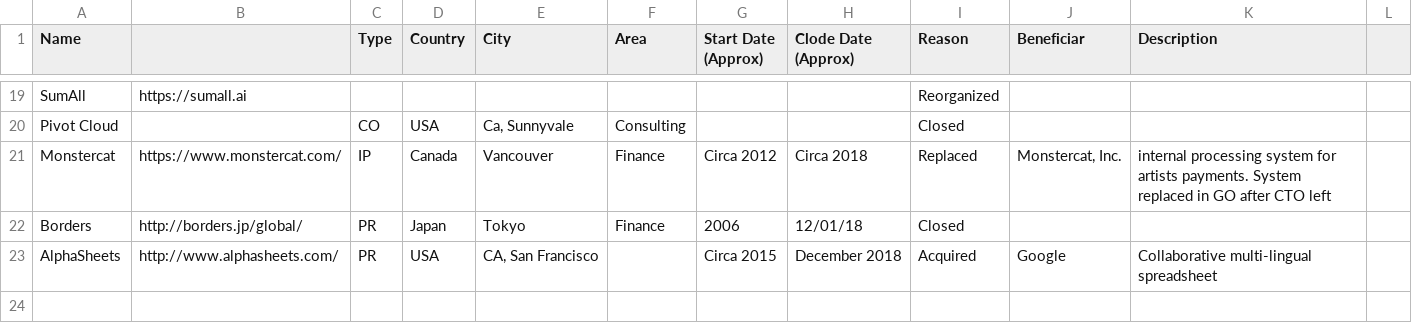
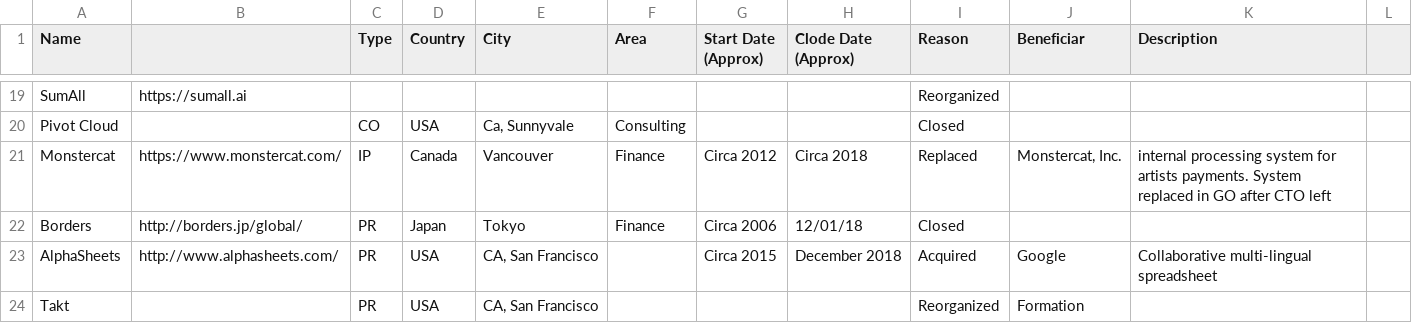
Before and after one commit to sigrlami/haskellcosm, a CSV file: companies/inactive.csv, drawn as a sheet; only a part is shown, gaps mark what is left out; the diff names each change by its address in the sheet, - before the commit and + after, or states it on an @@ line.

```diff
--- a/companies/inactive.csv
+++ b/companies/inactive.csv
-G22 (Start Date (Approx)): 2006
+G22 (Start Date (Approx)): Circa 2006
+row 24: Takt |  | PR | USA | CA, San Francisco |  |  |  | Reorganized | Formation
```
Also changed, not shown: companies/active.csv.
